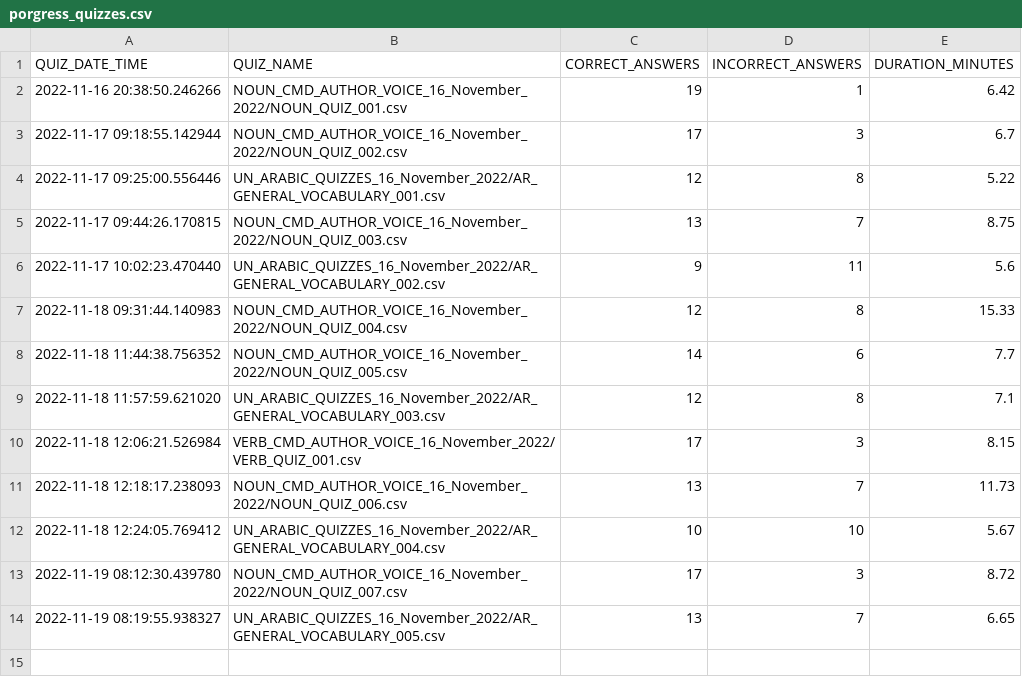
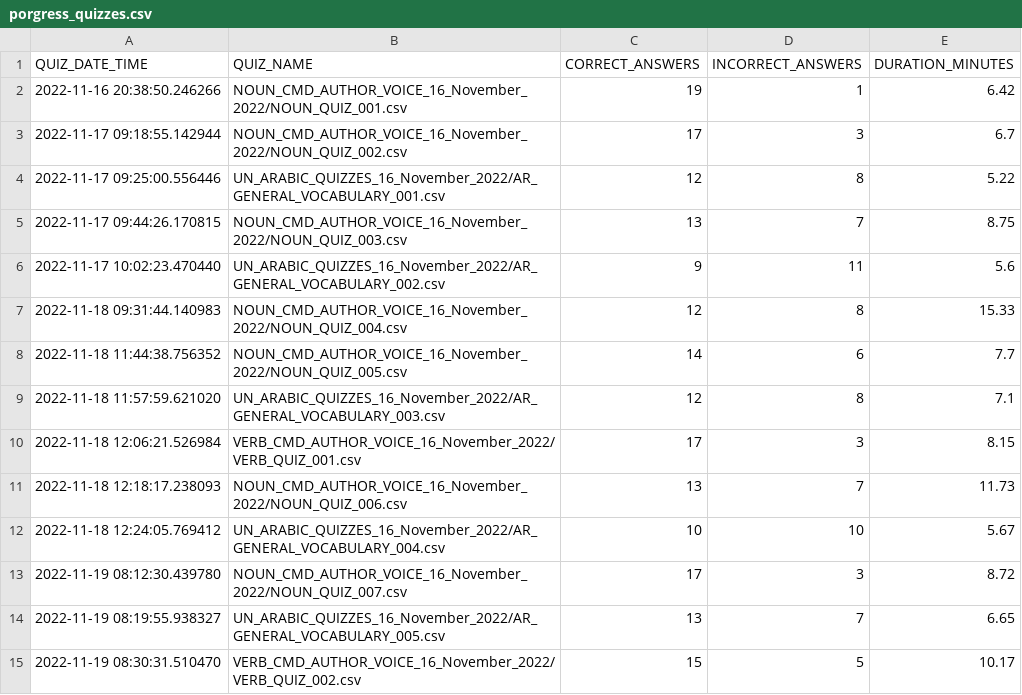
Before and after one commit to akbargherbal/Fill_in_the_Gap_Quiz_on_Terminal, a CSV file: porgress_quizzes.csv, drawn as a sheet.

Commit message:
Git pushed from inside python script @ 2022-11-19 08:30:31.510470

```diff
--- a/porgress_quizzes.csv
+++ b/porgress_quizzes.csv
@@ -14 +14,2 @@ QUIZ_DATE_TIME,QUIZ_NAME,CORRECT_ANSWERS,INCORRECT_ANSWERS,DURATION_MINUTES
 2022-11-19 08:19:55.938327,UN_ARABIC_QUIZZES_16_November_2022/AR_GENERAL_VOCABULARY_005.csv,13,7,6.65
+2022-11-19 08:30:31.510470,VERB_CMD_AUTHOR_VOICE_16_November_2022/VERB_QUIZ_002.csv,15,5,10.17
```
